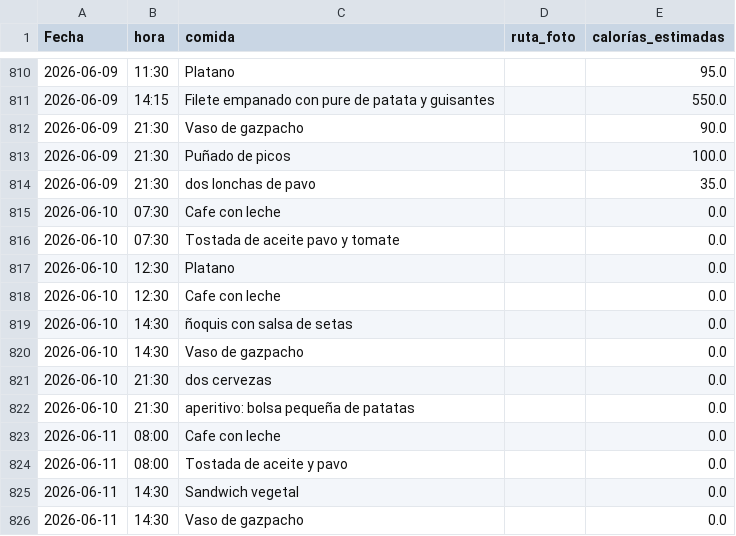
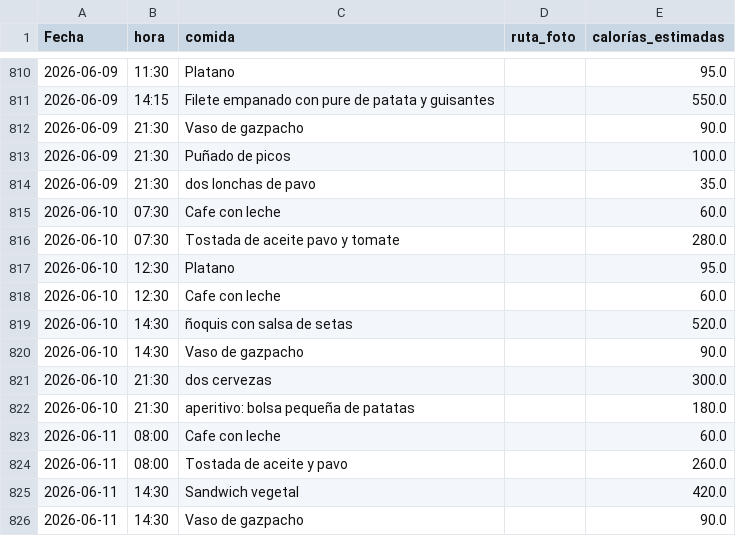
Before and after one commit to teresamattil/registro_salud, a CSV file: comidas.csv, drawn as a sheet; only a part is shown, gaps mark what is left out.

Commit message:
Estimar calorías automáticamente

```diff
--- a/comidas.csv
+++ b/comidas.csv
@@ -814,13 +814,13 @@ Fecha,hora,comida,ruta_foto,calorías_estimadas
 2026-06-09,21:30,dos lonchas de pavo,,35.0
-2026-06-10,07:30,Cafe con leche,,0.0
-2026-06-10,07:30,Tostada de aceite pavo y tomate,,0.0
-2026-06-10,12:30,Platano,,0.0
-2026-06-10,12:30,Cafe con leche,,0.0
-2026-06-10,14:30,ñoquis con salsa de setas,,0.0
-2026-06-10,14:30,Vaso de gazpacho,,0.0
-2026-06-10,21:30,dos cervezas,,0.0
-2026-06-10,21:30,aperitivo: bolsa pequeña de patatas,,0.0
-2026-06-11,08:00,Cafe con leche,,0.0
-2026-06-11,08:00,Tostada de aceite y pavo,,0.0
-2026-06-11,14:30,Sandwich vegetal,,0.0
-2026-06-11,14:30,Vaso de gazpacho,,0.0
+2026-06-10,07:30,Cafe con leche,,60.0
+2026-06-10,07:30,Tostada de aceite pavo y tomate,,280.0
+2026-06-10,12:30,Platano,,95.0
+2026-06-10,12:30,Cafe con leche,,60.0
+2026-06-10,14:30,ñoquis con salsa de setas,,520.0
+2026-06-10,14:30,Vaso de gazpacho,,90.0
+2026-06-10,21:30,dos cervezas,,300.0
+2026-06-10,21:30,aperitivo: bolsa pequeña de patatas,,180.0
+2026-06-11,08:00,Cafe con leche,,60.0
+2026-06-11,08:00,Tostada de aceite y pavo,,260.0
+2026-06-11,14:30,Sandwich vegetal,,420.0
+2026-06-11,14:30,Vaso de gazpacho,,90.0
```
